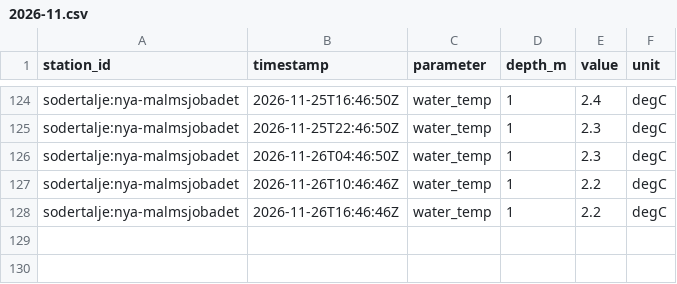
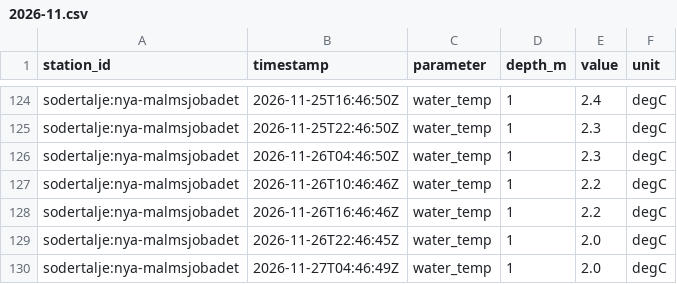
Before and after one commit to jpeka/sjoTemp, a CSV file: data/observations/sodertalje/2026-11.csv, drawn as a sheet; only a part is shown, gaps mark what is left out; the diff names each change by its address in the sheet, - before the commit and + after, or states it on an @@ line.

```diff
--- a/data/observations/sodertalje/2026-11.csv
+++ b/data/observations/sodertalje/2026-11.csv
+row 129: sodertalje:nya-malmsjobadet | 2026-11-26T22:46:45Z | water_temp | 1 | 2.0 | degC
+row 130: sodertalje:nya-malmsjobadet | 2026-11-27T04:46:49Z | water_temp | 1 | 2.0 | degC
```
Also changed, not shown: data/observations/bjarekraft/2026-11.csv, data/observations/karlskrona/2026-11.csv, 2 other files.
